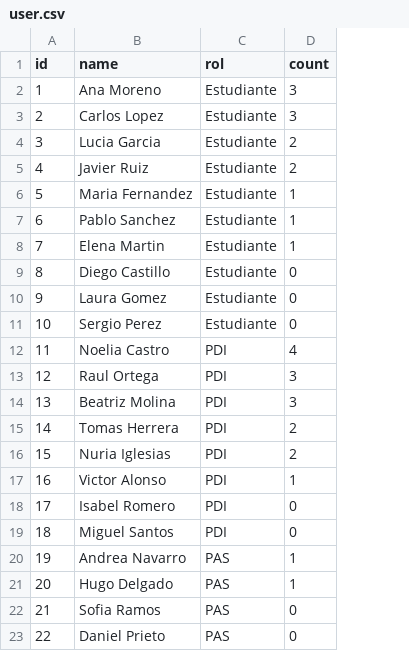
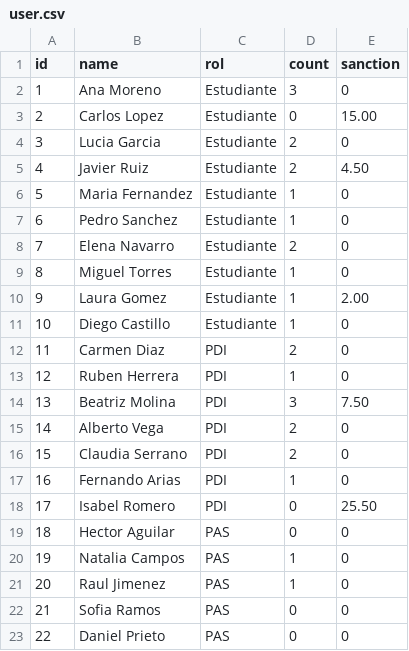
Before and after one commit to Andreavilaro0/Proyecto-libreria, a CSV file: Library/File/user.csv, drawn as a sheet; only a part is shown; the diff names each change by its address in the sheet, - before the commit and + after, or states it on an @@ line.

```diff
--- a/Library/File/user.csv
+++ b/Library/File/user.csv
+column E (sanction), rows 2-23: 0 | 15.00 | 0 | 4.50 | 0 | 0 | 0 | 0 | 2.00 | 0 | 0 | 0 | 7.50 | 0 | 0 | 0 | 25.50 | 0 | 0 | 0 | 0 | 0
-D3 (count): 3
+D3 (count): 0
-B7 (name): Pablo Sanchez
+B7 (name): Pedro Sanchez
-B8 (name): Elena Martin
+B8 (name): Elena Navarro
-D8 (count): 1
+D8 (count): 2
-B9 (name): Diego Castillo
+B9 (name): Miguel Torres
-D9:D11 (count): 0
+D9:D11 (count): 1
-B11 (name): Sergio Perez
+B11 (name): Diego Castillo
-B12 (name): Noelia Castro
+B12 (name): Carmen Diaz
-D12 (count): 4
+D12 (count): 2
-B13 (name): Raul Ortega
+B13 (name): Ruben Herrera
-D13 (count): 3
+D13 (count): 1
-B15 (name): Tomas Herrera
+B15 (name): Alberto Vega
-B16 (name): Nuria Iglesias
+B16 (name): Claudia Serrano
-B17 (name): Victor Alonso
+B17 (name): Fernando Arias
-B19 (name): Miguel Santos
+B19 (name): Hector Aguilar
-C19 (rol): PDI
+C19 (rol): PAS
-B20 (name): Andrea Navarro
+B20 (name): Natalia Campos
-B21 (name): Hugo Delgado
+B21 (name): Raul Jimenez
```
Also changed, not shown: Library/File/loan.csv, 12 other files.
